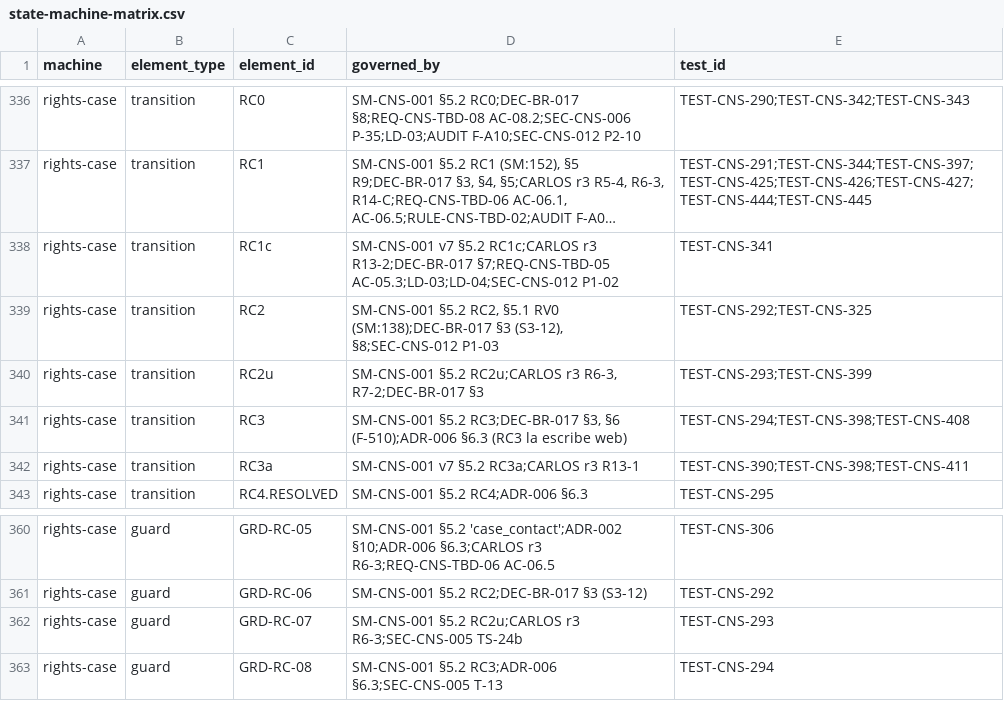
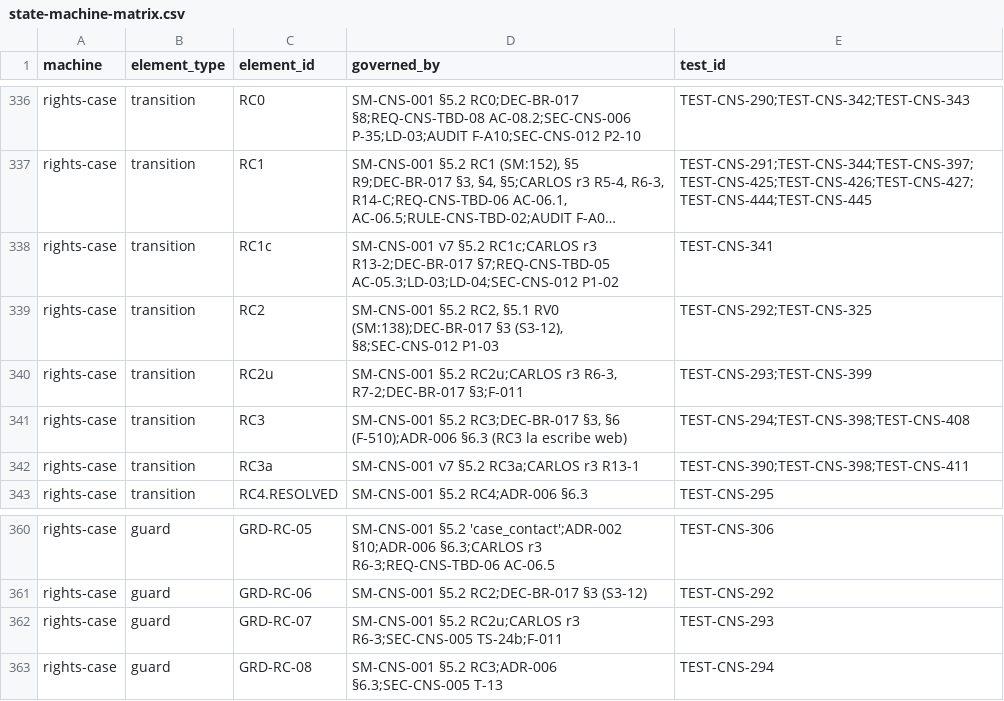
Before and after one commit to carlosoyarzun/betaconsent, a CSV file: traceability/state-machine-matrix.csv, drawn as a sheet; only a part is shown, gaps mark what is left out; long unchanged cells end in ….

```diff
--- a/traceability/state-machine-matrix.csv
+++ b/traceability/state-machine-matrix.csv
@@ -339,3 +339,3 @@ rights-case,transition,RC1c,SM-CNS-001 v7 §5.2 RC1c;CARLOS r3 R13-2;DEC-BR-017
 rights-case,transition,RC2,"SM-CNS-001 §5.2 RC2, §5.1 RV0 (SM:138);DEC-BR-017 §3 (S3-12), §8;SEC-CNS-012 P1-03",TEST-CNS-292;TEST-CNS-325
-rights-case,transition,RC2u,"SM-CNS-001 §5.2 RC2u;CARLOS r3 R6-3, R7-2;DEC-BR-017 §3",TEST-CNS-293;TEST-CNS-399
+rights-case,transition,RC2u,"SM-CNS-001 §5.2 RC2u;CARLOS r3 R6-3, R7-2;DEC-BR-017 §3;F-011",TEST-CNS-293;TEST-CNS-399
 rights-case,transition,RC3,"SM-CNS-001 §5.2 RC3;DEC-BR-017 §3, §6 (F-510);ADR-006 §6.3 (RC3 la escribe web)",TEST-CNS-294;TEST-CNS-398;TEST-CNS-408
@@ -361,3 +361,3 @@ rights-case,guard,GRD-RC-05,SM-CNS-001 §5.2 'case_contact';ADR-002 §10;ADR-006
 rights-case,guard,GRD-RC-06,SM-CNS-001 §5.2 RC2;DEC-BR-017 §3 (S3-12),TEST-CNS-292
-rights-case,guard,GRD-RC-07,SM-CNS-001 §5.2 RC2u;CARLOS r3 R6-3;SEC-CNS-005 TS-24b,TEST-CNS-293
+rights-case,guard,GRD-RC-07,SM-CNS-001 §5.2 RC2u;CARLOS r3 R6-3;SEC-CNS-005 TS-24b;F-011,TEST-CNS-293
 rights-case,guard,GRD-RC-08,SM-CNS-001 §5.2 RC3;ADR-006 §6.3;SEC-CNS-005 T-13,TEST-CNS-294
```
Also changed, not shown: traceability/state-machine-transition-guards.csv, 1 other file.
